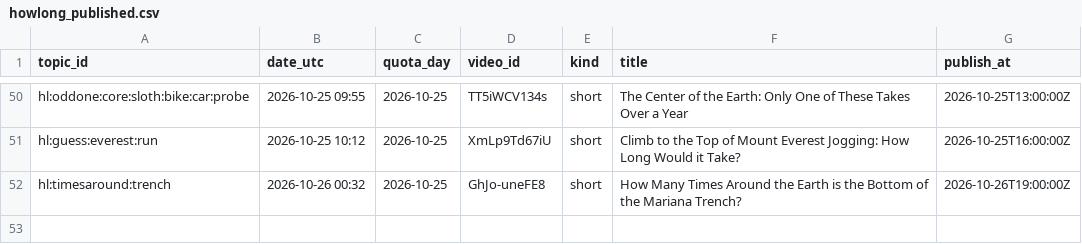
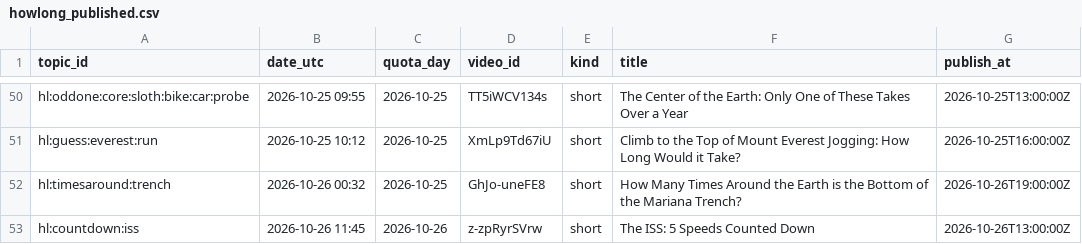
Before and after one commit to olgunkadirgulhan/fenek-de-en, a CSV file: howlong_published.csv, drawn as a sheet; only a part is shown, gaps mark what is left out; the diff names each change by its address in the sheet, - before the commit and + after, or states it on an @@ line.

Commit message:
howlong: 2026-10-26-1145

```diff
--- a/howlong_published.csv
+++ b/howlong_published.csv
+row 53: hl:countdown:iss | 2026-10-26 11:45 | 2026-10-26 | z-zpRyrSVrw | short | The ISS: 5 Speeds Counted Down | 2026-10-26T13:00:00Z
```
